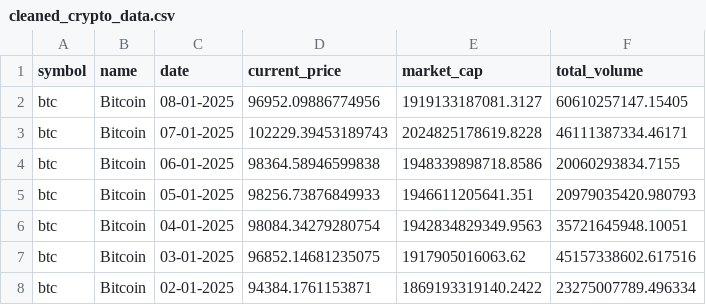
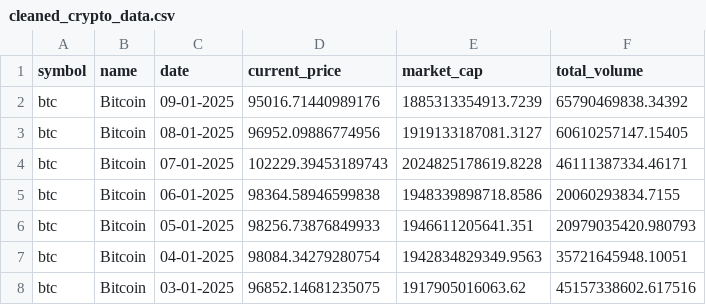
Before and after one commit to JacobMMillion/Stock_Crypto_AI_Predictor, a CSV file: cleaned_crypto_data.csv, drawn as a sheet; only a part is shown; the shorter side is filled out with more unchanged rows; the diff names each change by its address in the sheet, - before the commit and + after, or states it on an @@ line.

```diff
--- a/cleaned_crypto_data.csv
+++ b/cleaned_crypto_data.csv
+row 2: btc | Bitcoin | 09-01-2025 | 95016.71440989176 | 1885313354913.7239 | 65790469838.34392
```
Also changed, not shown: cleaned_stock_data.csv, labeled_crypto_data.csv, 7 other files.
